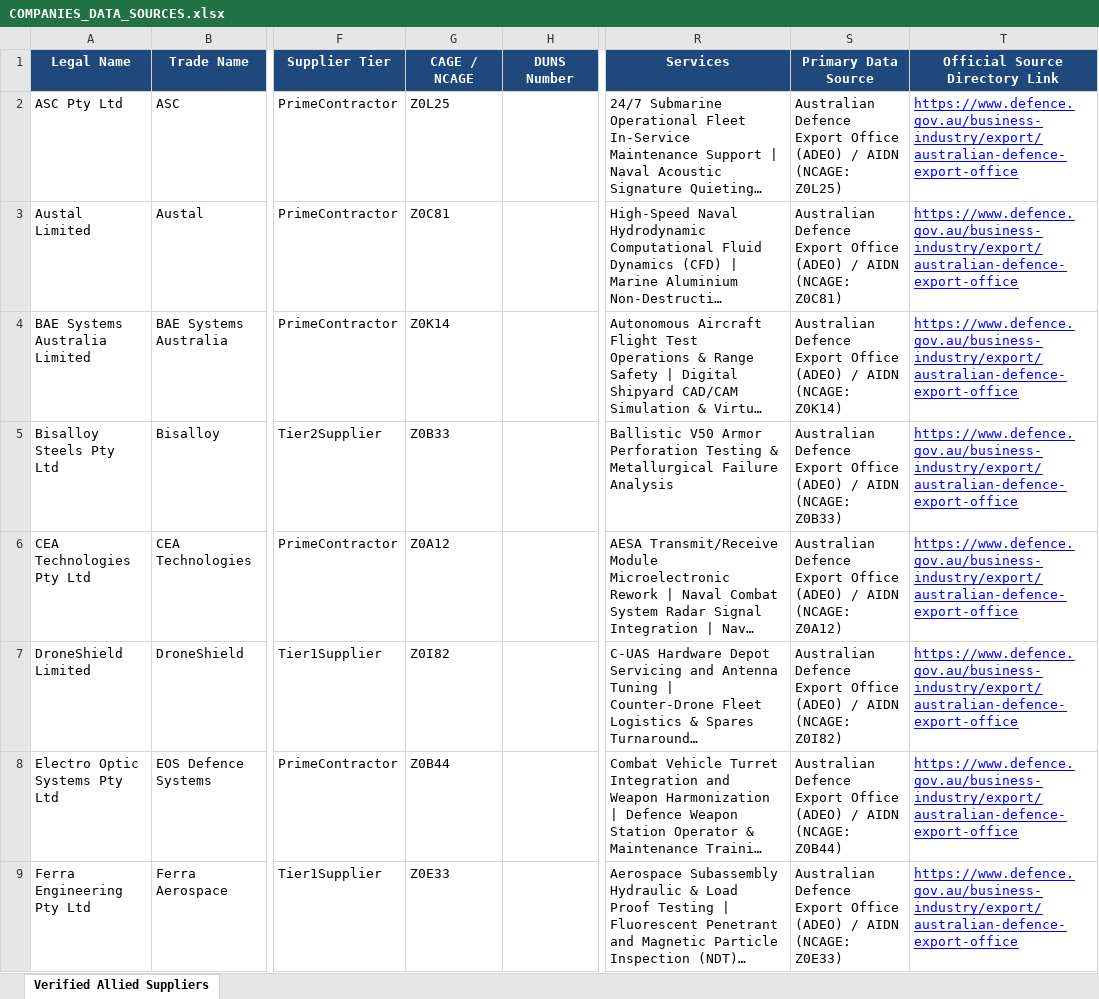
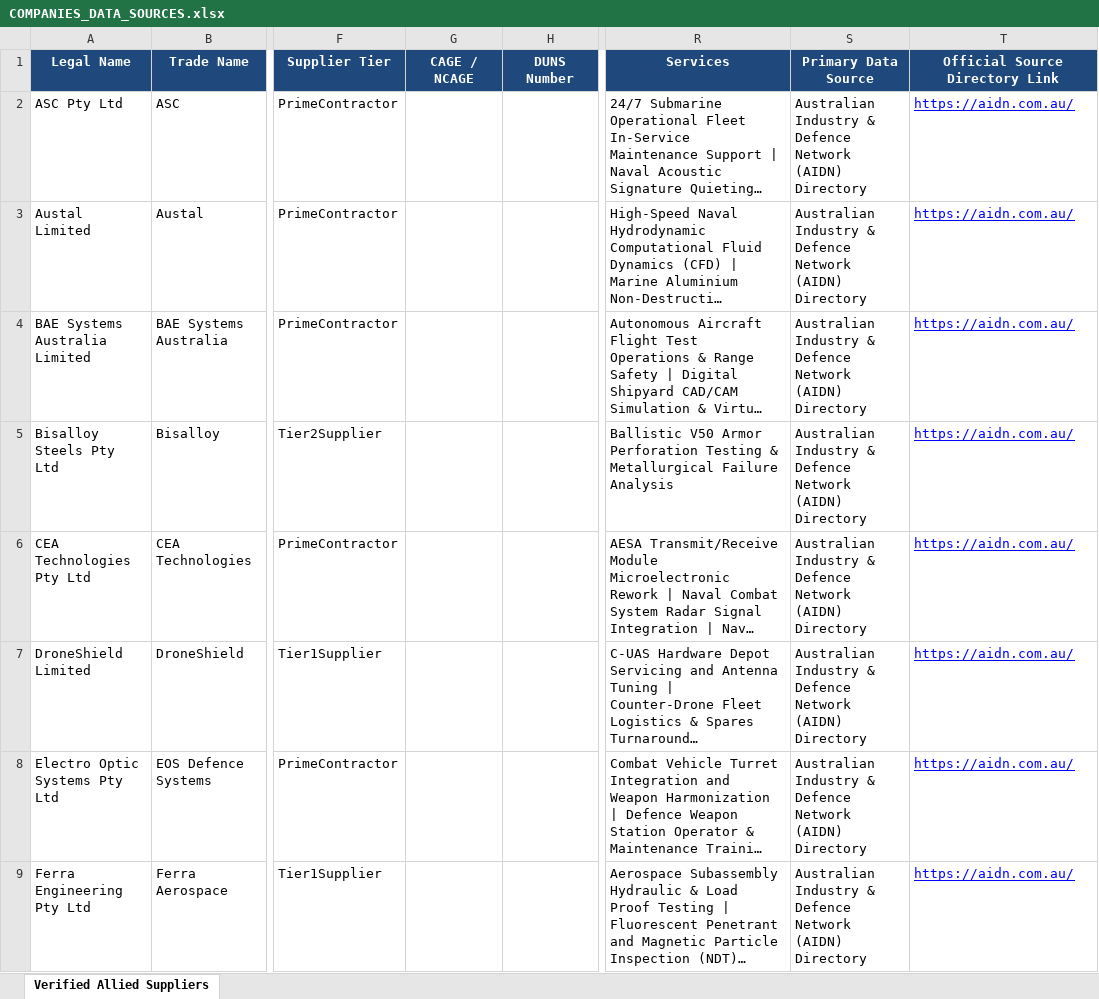
Before and after one commit to sellamiam/Aero_Defence_Ontology, an Excel workbook: docs/COMPANIES_DATA_SOURCES.xlsx, sheet Verified Allied Suppliers, drawn as a sheet; only a part is shown, gaps mark what is left out; long unchanged cells end in …; values as stored, in another font and other column widths than the file's, no borders; the diff covers the shown part only; the diff names each change by its address in the sheet, - before the commit and + after, or states it on an @@ line.

Commit message:
fix(integrity): normalize company URIs, purge synthetic CAGE codes, fix services-as-products, and reconcile schema individuals

```diff
--- a/docs/COMPANIES_DATA_SOURCES.xlsx (sheet Verified Allied Suppliers)
+++ b/docs/COMPANIES_DATA_SOURCES.xlsx (sheet Verified Allied Suppliers)
-G2 (CAGE / NCAGE): Z0L25
+G2 (CAGE / NCAGE): (empty)
-S2 (Primary Data Source): Australian Defence Export Office (ADEO) / AIDN (NCAGE: Z0L25)
+S2 (Primary Data Source): Australian Industry & Defence Network (AIDN) Directory
-T2:T9 (Official Source Directory Link): https://www.defence.gov.au/business-industry/export/australian-defence-export-office
+T2:T9 (Official Source Directory Link): https://aidn.com.au/
-G3 (CAGE / NCAGE): Z0C81
+G3 (CAGE / NCAGE): (empty)
-S3 (Primary Data Source): Australian Defence Export Office (ADEO) / AIDN (NCAGE: Z0C81)
+S3 (Primary Data Source): Australian Industry & Defence Network (AIDN) Directory
-G4 (CAGE / NCAGE): Z0K14
+G4 (CAGE / NCAGE): (empty)
-S4 (Primary Data Source): Australian Defence Export Office (ADEO) / AIDN (NCAGE: Z0K14)
+S4 (Primary Data Source): Australian Industry & Defence Network (AIDN) Directory
-G5 (CAGE / NCAGE): Z0B33
+G5 (CAGE / NCAGE): (empty)
-S5 (Primary Data Source): Australian Defence Export Office (ADEO) / AIDN (NCAGE: Z0B33)
+S5 (Primary Data Source): Australian Industry & Defence Network (AIDN) Directory
-G6 (CAGE / NCAGE): Z0A12
+G6 (CAGE / NCAGE): (empty)
-S6 (Primary Data Source): Australian Defence Export Office (ADEO) / AIDN (NCAGE: Z0A12)
+S6 (Primary Data Source): Australian Industry & Defence Network (AIDN) Directory
-G7 (CAGE / NCAGE): Z0I82
+G7 (CAGE / NCAGE): (empty)
-S7 (Primary Data Source): Australian Defence Export Office (ADEO) / AIDN (NCAGE: Z0I82)
+S7 (Primary Data Source): Australian Industry & Defence Network (AIDN) Directory
-G8 (CAGE / NCAGE): Z0B44
+G8 (CAGE / NCAGE): (empty)
-S8 (Primary Data Source): Australian Defence Export Office (ADEO) / AIDN (NCAGE: Z0B44)
+S8 (Primary Data Source): Australian Industry & Defence Network (AIDN) Directory
-G9 (CAGE / NCAGE): Z0E33
+G9 (CAGE / NCAGE): (empty)
-S9 (Primary Data Source): Australian Defence Export Office (ADEO) / AIDN (NCAGE: Z0E33)
+S9 (Primary Data Source): Australian Industry & Defence Network (AIDN) Directory
```
Also changed, not shown: 8 removed rows and 1257 edited cells elsewhere in this sheet, 42 other files.
